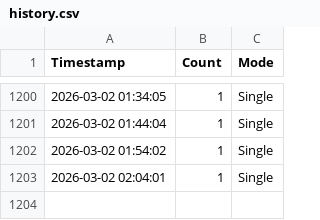
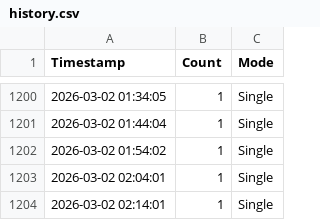
Before and after one commit to Yurisis/Gaia, a CSV file: logs/history.csv, drawn as a sheet; only a part is shown, gaps mark what is left out; the diff names each change by its address in the sheet, - before the commit and + after, or states it on an @@ line.

```diff
--- a/logs/history.csv
+++ b/logs/history.csv
+row 1204: 2026-03-02 02:14:01 | 1 | Single
```
Also changed, not shown: 4 other files.
